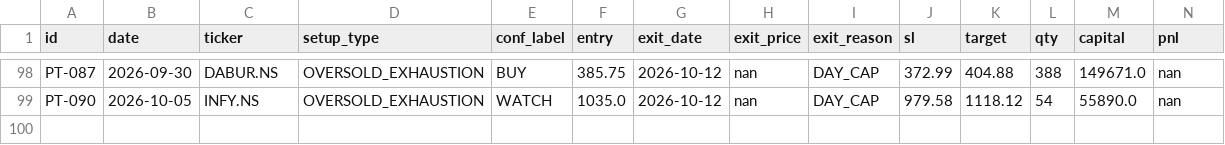
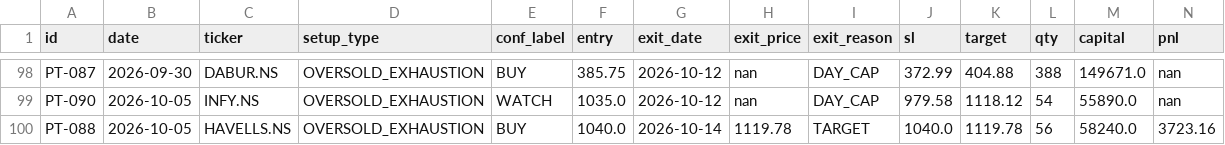
Before and after one commit to saisravanpalvaye/trading-bot-v2, a CSV file: trade_log.csv, drawn as a sheet; only a part is shown, gaps mark what is left out; rows hold the shown columns only; the diff names each change by its address in the sheet, - before the commit and + after, or states it on an @@ line.

```diff
--- a/trade_log.csv
+++ b/trade_log.csv
+row 100: PT-088 | 2026-10-05 | HAVELLS.NS | OVERSOLD_EXHAUSTION | BUY | 1040.0 | 2026-10-14 | 1119.78 | TARGET | 1040.0 | 1119.78 | 56 | 58240.0 | 3723.16
```
Also changed, not shown: paper_trades.csv.
